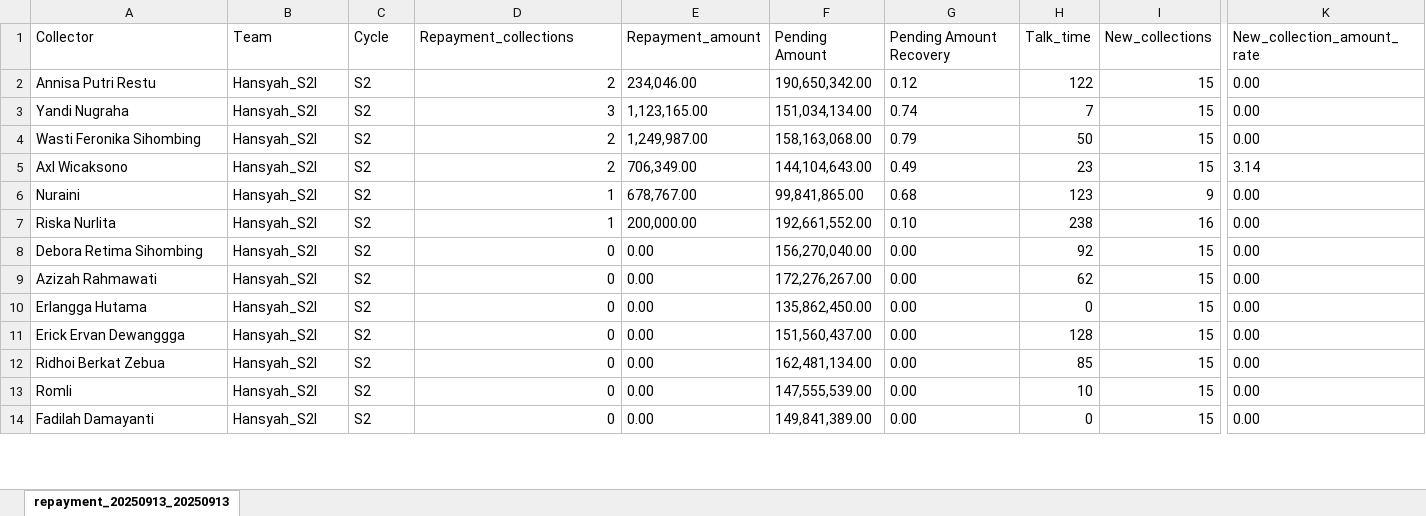
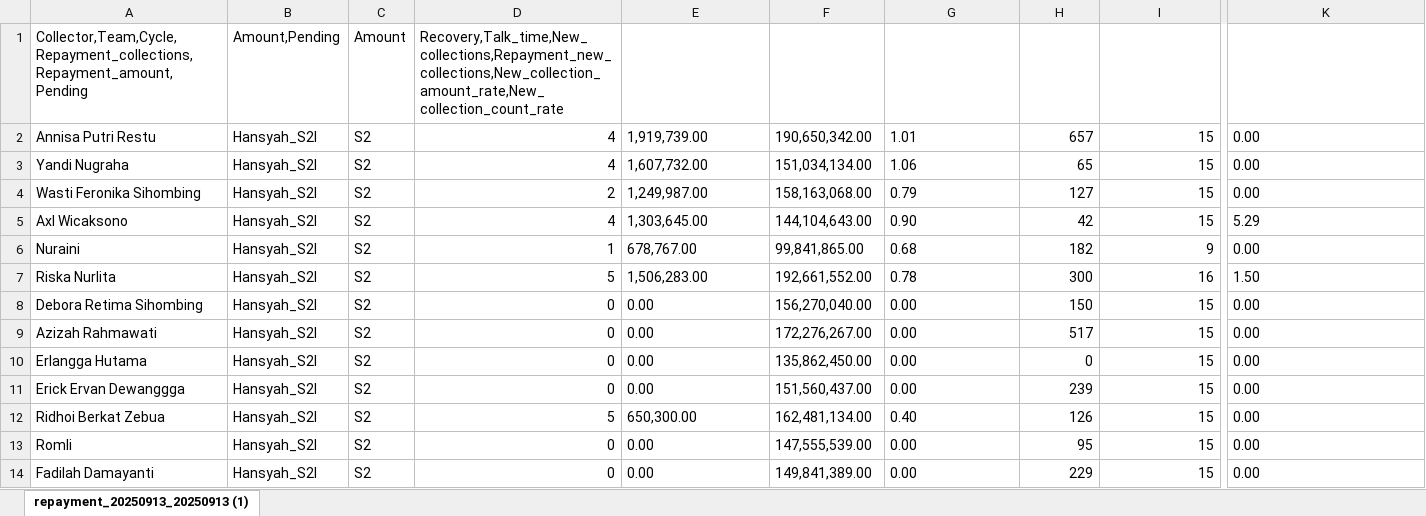
Before and after one commit to hansyahm99/first-project, an Excel workbook: riska.xlsx, sheet repayment_20250913_20250913 (1), drawn as a sheet; only a part is shown, gaps mark what is left out; values as stored, in another font and other column widths than the file's, no borders; removed rows and columns are numbered as before the commit, all else as after; rows hold the shown columns only; the diff covers the shown part only; the diff names each change by its address in the sheet, - before the commit and + after, or states it on an @@ line.

```diff
--- a/riska.xlsx (sheet repayment_20250913_20250913 (1))
+++ b/riska.xlsx (sheet repayment_20250913_20250913 (1))
-sheet tab: repayment_20250913_20250913
+sheet tab: repayment_20250913_20250913 (1)
-row 1: Collector | Team | Cycle | Repayment_collections | Repayment_amount | Pending Amount | Pending Amount Recovery | Talk_time | New_collections | New_collection_amount_rate
+row 1: Collector,Team,Cycle,Repayment_collections,Repayment_amount,Pending | Amount,Pending | Amount | Recovery,Talk_time,New_collections,Repayment_new_collections,New_collection_amount_rate,New_collection_count_rate
-D2: 2
+D2: 4
-E2: 234,046.00
+E2: 1,919,739.00
-G2: 0.12
+G2: 1.01
-H2: 122
+H2: 657
-D3: 3
+D3: 4
-E3: 1,123,165.00
+E3: 1,607,732.00
-G3: 0.74
+G3: 1.06
-H3: 7
+H3: 65
-H4: 50
+H4: 127
-D5: 2
+D5: 4
-E5: 706,349.00
+E5: 1,303,645.00
-G5: 0.49
+G5: 0.90
-H5: 23
+H5: 42
-K5: 3.14
+K5: 5.29
-H6: 123
+H6: 182
-D7: 1
+D7: 5
-E7: 200,000.00
+E7: 1,506,283.00
-G7: 0.10
+G7: 0.78
-H7: 238
+H7: 300
-K7: 0.00
+K7: 1.50
-H8: 92
+H8: 150
-H9: 62
+H9: 517
-H11: 128
+H11: 239
-D12: 0
+D12: 5
-E12: 0.00
+E12: 650,300.00
-G12: 0.00
+G12: 0.40
-H12: 85
+H12: 126
-H13: 10
+H13: 95
-H14: 0
+H14: 229
```
Also changed, not shown: 10 edited cells elsewhere in this sheet, nurlita.xlsx, riskuy.xlsx, 1 other file.
